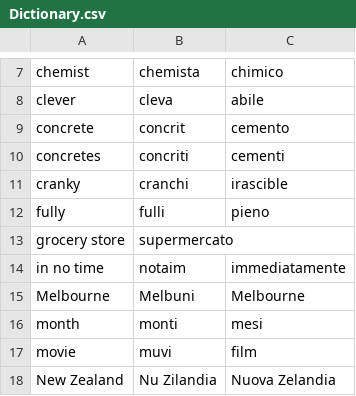
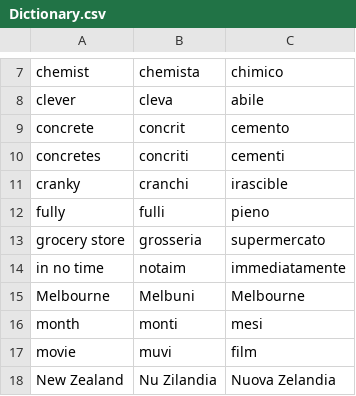
Before and after one commit to OliverDeBrisbane/Italo-Australian-dialect-dictionary, a CSV file: Dictionary.csv, drawn as a sheet; only a part is shown, gaps mark what is left out.

Commit message:
Update Dictionary.csv

```diff
--- a/Dictionary.csv
+++ b/Dictionary.csv
@@ -12,3 +12,3 @@ cranky,cranchi,irascible
 fully,fulli,pieno
-grocery store,supermercato
+grocery store,grosseria,supermercato
 in no time,notaim,immediatamente
```
